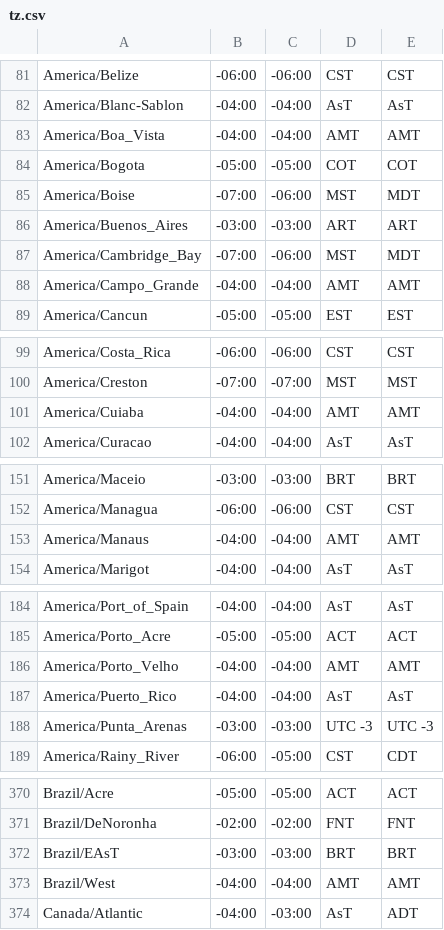
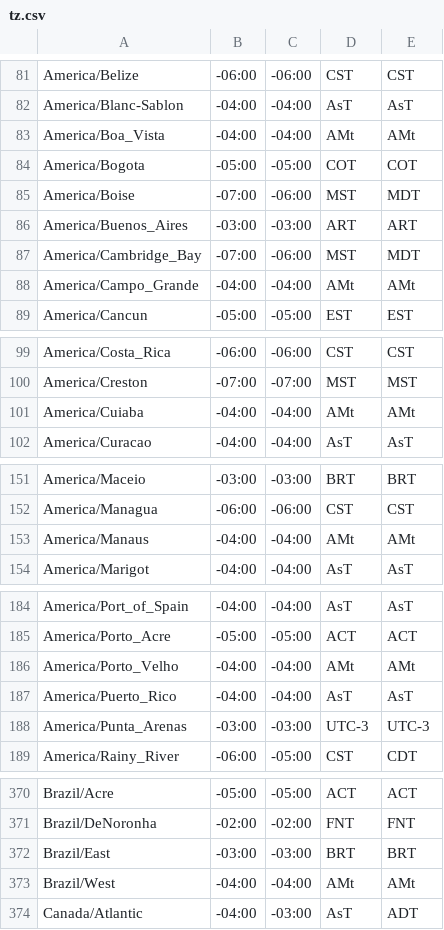
Before and after one commit to stpettersens/human-datetime.py, a CSV file: tz.csv, drawn as a sheet; only a part is shown, gaps mark what is left out; the diff covers the shown part only.

```diff
--- a/tz.csv
+++ b/tz.csv
@@ -82,3 +82,3 @@ America/Belize,-06:00,-06:00,CST,CST
 America/Blanc-Sablon,-04:00,-04:00,AsT,AsT
-America/Boa_Vista,-04:00,-04:00,AMT,AMT
+America/Boa_Vista,-04:00,-04:00,AMt,AMt
 America/Bogota,-05:00,-05:00,COT,COT
@@ -87,3 +87,3 @@ America/Buenos_Aires,-03:00,-03:00,ART,ART
 America/Cambridge_Bay,-07:00,-06:00,MST,MDT
-America/Campo_Grande,-04:00,-04:00,AMT,AMT
+America/Campo_Grande,-04:00,-04:00,AMt,AMt
 America/Cancun,-05:00,-05:00,EST,EST
@@ -100,3 +100,3 @@ America/Costa_Rica,-06:00,-06:00,CST,CST
 America/Creston,-07:00,-07:00,MST,MST
-America/Cuiaba,-04:00,-04:00,AMT,AMT
+America/Cuiaba,-04:00,-04:00,AMt,AMt
 America/Curacao,-04:00,-04:00,AsT,AsT
@@ -152,3 +152,3 @@ America/Maceio,-03:00,-03:00,BRT,BRT
 America/Managua,-06:00,-06:00,CST,CST
-America/Manaus,-04:00,-04:00,AMT,AMT
+America/Manaus,-04:00,-04:00,AMt,AMt
 America/Marigot,-04:00,-04:00,AsT,AsT
@@ -185,5 +185,5 @@ America/Port_of_Spain,-04:00,-04:00,AsT,AsT
 America/Porto_Acre,-05:00,-05:00,ACT,ACT
-America/Porto_Velho,-04:00,-04:00,AMT,AMT
+America/Porto_Velho,-04:00,-04:00,AMt,AMt
 America/Puerto_Rico,-04:00,-04:00,AsT,AsT
-America/Punta_Arenas,-03:00,-03:00,UTC -3,UTC -3
+America/Punta_Arenas,-03:00,-03:00,UTC-3,UTC-3
 America/Rainy_River,-06:00,-05:00,CST,CDT
@@ -371,4 +371,4 @@ Brazil/Acre,-05:00,-05:00,ACT,ACT
 Brazil/DeNoronha,-02:00,-02:00,FNT,FNT
-Brazil/EAsT,-03:00,-03:00,BRT,BRT
-Brazil/West,-04:00,-04:00,AMT,AMT
+Brazil/East,-03:00,-03:00,BRT,BRT
+Brazil/West,-04:00,-04:00,AMt,AMt
 Canada/Atlantic,-04:00,-03:00,AsT,ADT
```
Also changed, not shown: 9 edited cells elsewhere in this file, 6 other files.
